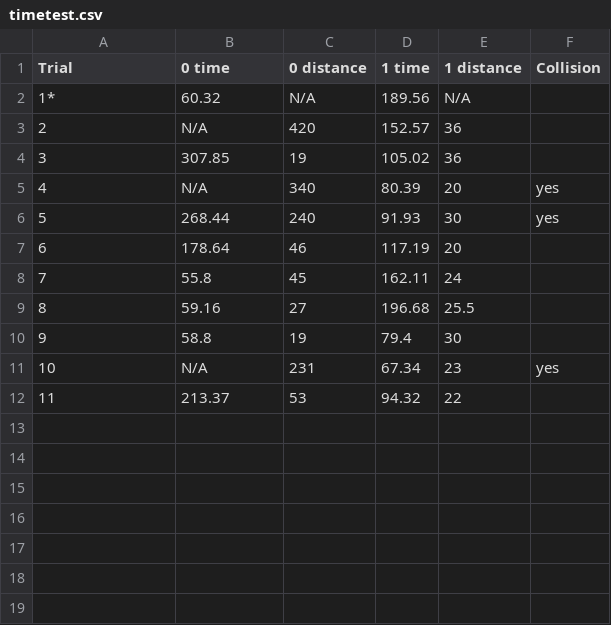
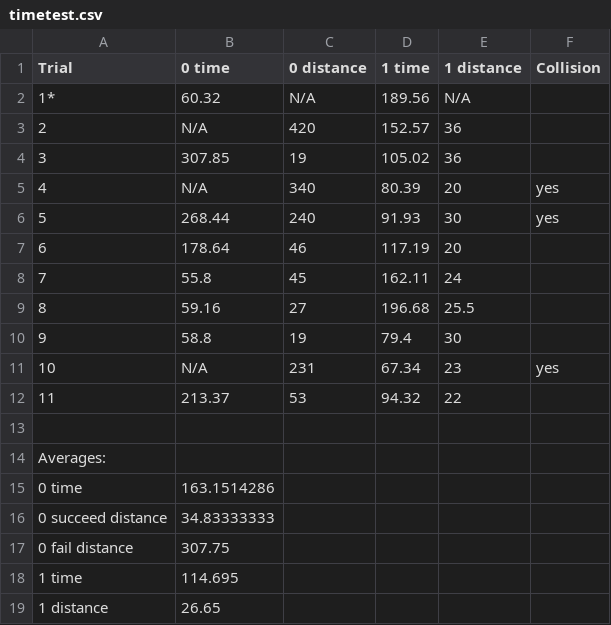
Before and after one commit to orangeturtle739/bluehunters, a CSV file: data/timetest.csv, drawn as a sheet.

Commit message:
Averages

```diff
--- a/data/timetest.csv
+++ b/data/timetest.csv
@@ -12 +12,8 @@ Trial,0 time,0 distance,1 time,1 distance,Collision
 11,213.37,53,94.32,22,
+,,,,,
+Averages:,,,,,
+0 time,163.1514286,,,,
+0 succeed distance,34.83333333,,,,
+0 fail distance,307.75,,,,
+1 time,114.695,,,,
+1 distance,26.65,,,,
```
